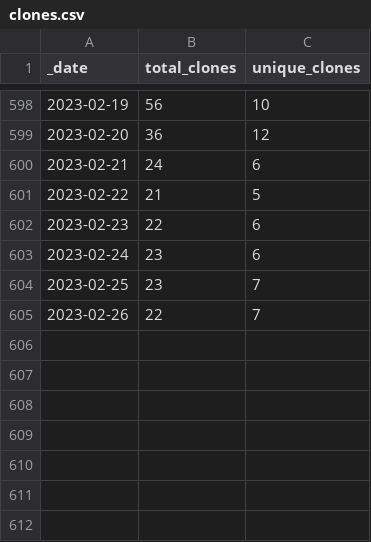
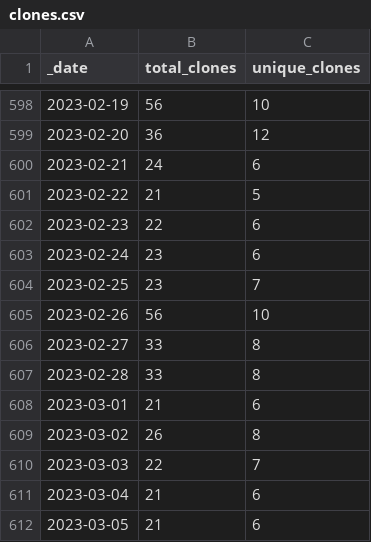
Before and after one commit to AlexRogalskiy/android-patterns, a CSV file: traffic/clones.csv, drawn as a sheet; only a part is shown, gaps mark what is left out.

Commit message:
GitHub traffic

```diff
--- a/traffic/clones.csv
+++ b/traffic/clones.csv
@@ -604,2 +604,9 @@ _date,total_clones,unique_clones
 2023-02-25,23,7
-2023-02-26,22,7
+2023-02-26,56,10
+2023-02-27,33,8
+2023-02-28,33,8
+2023-03-01,21,6
+2023-03-02,26,8
+2023-03-03,22,7
+2023-03-04,21,6
+2023-03-05,21,6
```
Also changed, not shown: traffic/views.csv, 1 other file.
